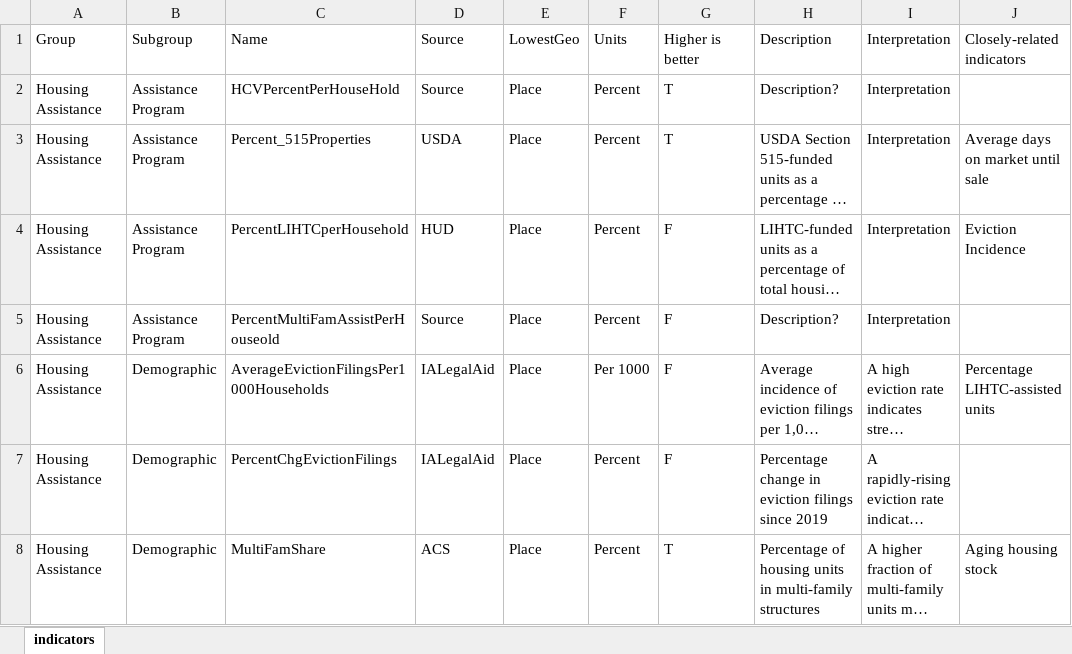
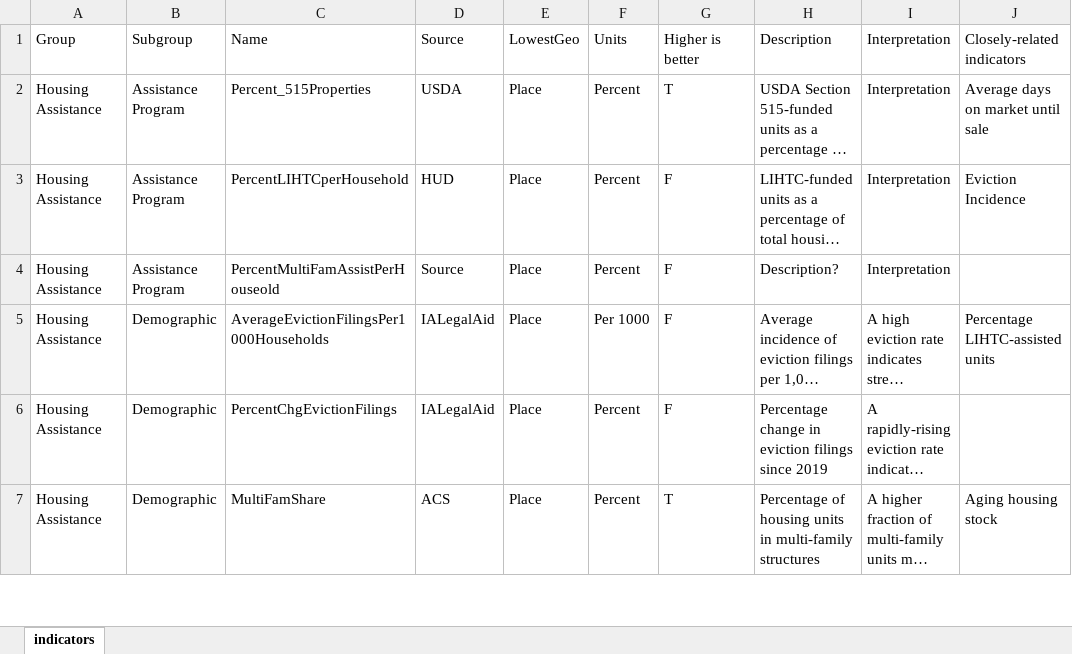
Before and after one commit to DSPG-2022/CED-Housing, an Excel workbook: indicator_definitions.xlsx, sheet indicators, drawn as a sheet; only a part is shown; long unchanged cells end in …; values as stored, in another font and other column widths than the file's, no borders; the diff names each change by its address in the sheet, - before the commit and + after, or states it on an @@ line.

```diff
--- a/indicator_definitions.xlsx (sheet indicators)
+++ b/indicator_definitions.xlsx (sheet indicators)
-row 2: Housing Assistance | Assistance Program | HCVPercentPerHouseHold | Source | Place | Percent | T | Description? | Interpretation
```
Also changed, not shown: 7 other files.
